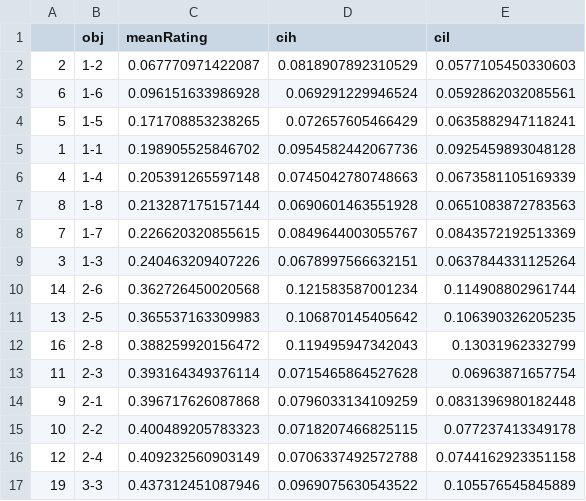
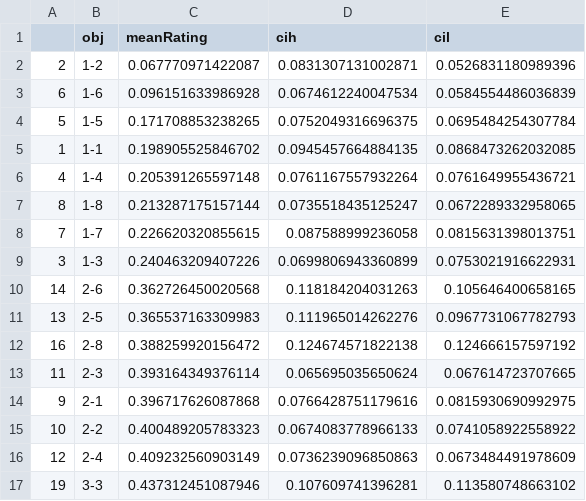
Before and after one commit to mllewis/RC, a CSV file: data/norms/complicatedNormsGeons_BYITEM_exp1.csv, drawn as a sheet; only a part is shown; the diff covers the shown part only.

```diff
--- a/data/norms/complicatedNormsGeons_BYITEM_exp1.csv
+++ b/data/norms/complicatedNormsGeons_BYITEM_exp1.csv
@@ -1,17 +1,17 @@
 "","obj","meanRating","cih","cil"
-"2","1-2",0.067770971422087,0.0818907892310529,0.0577105450330603
-"6","1-6",0.096151633986928,0.069291229946524,0.0592862032085561
-"5","1-5",0.171708853238265,0.072657605466429,0.0635882947118241
-"1","1-1",0.198905525846702,0.0954582442067736,0.0925459893048128
-"4","1-4",0.205391265597148,0.0745042780748663,0.0673581105169339
-"8","1-8",0.213287175157144,0.0690601463551928,0.0651083872783563
-"7","1-7",0.226620320855615,0.0849644003055767,0.0843572192513369
-"3","1-3",0.240463209407226,0.0678997566632151,0.0637844331125264
-"14","2-6",0.362726450020568,0.121583587001234,0.114908802961744
-"13","2-5",0.365537163309983,0.106870145405642,0.106390326205235
-"16","2-8",0.388259920156472,0.119495947342043,0.13031962332799
-"11","2-3",0.393164349376114,0.0715465864527628,0.06963871657754
-"9","2-1",0.396717626087868,0.0796033134109259,0.0831396980182448
-"10","2-2",0.400489205783323,0.0718207466825115,0.077237413349178
-"12","2-4",0.409232560903149,0.0706337492572788,0.0744162923351158
-"19","3-3",0.437312451087946,0.0969075630543522,0.105576545845889
+"2","1-2",0.067770971422087,0.0831307131002871,0.0526831180989396
+"6","1-6",0.096151633986928,0.0674612240047534,0.0584554486036839
+"5","1-5",0.171708853238265,0.0752049316696375,0.0695484254307784
+"1","1-1",0.198905525846702,0.0945457664884135,0.0868473262032085
+"4","1-4",0.205391265597148,0.0761167557932264,0.0761649955436721
+"8","1-8",0.213287175157144,0.0735518435125247,0.0672289332958065
+"7","1-7",0.226620320855615,0.087588999236058,0.0815631398013751
+"3","1-3",0.240463209407226,0.0699806943360899,0.0753021916622931
+"14","2-6",0.362726450020568,0.118184204031263,0.105646400658165
+"13","2-5",0.365537163309983,0.111965014262276,0.0967731067782793
+"16","2-8",0.388259920156472,0.124674571822138,0.124666157597192
+"11","2-3",0.393164349376114,0.065695035650624,0.067614723707665
+"9","2-1",0.396717626087868,0.0766428751179616,0.0815930690992975
+"10","2-2",0.400489205783323,0.0674083778966133,0.0741058922558922
+"12","2-4",0.409232560903149,0.0736239096850863,0.0673484491978609
+"19","3-3",0.437312451087946,0.107609741396281,0.113580748663102
```
Also changed, not shown: 48 edited cells elsewhere in this file, 9 other files.
